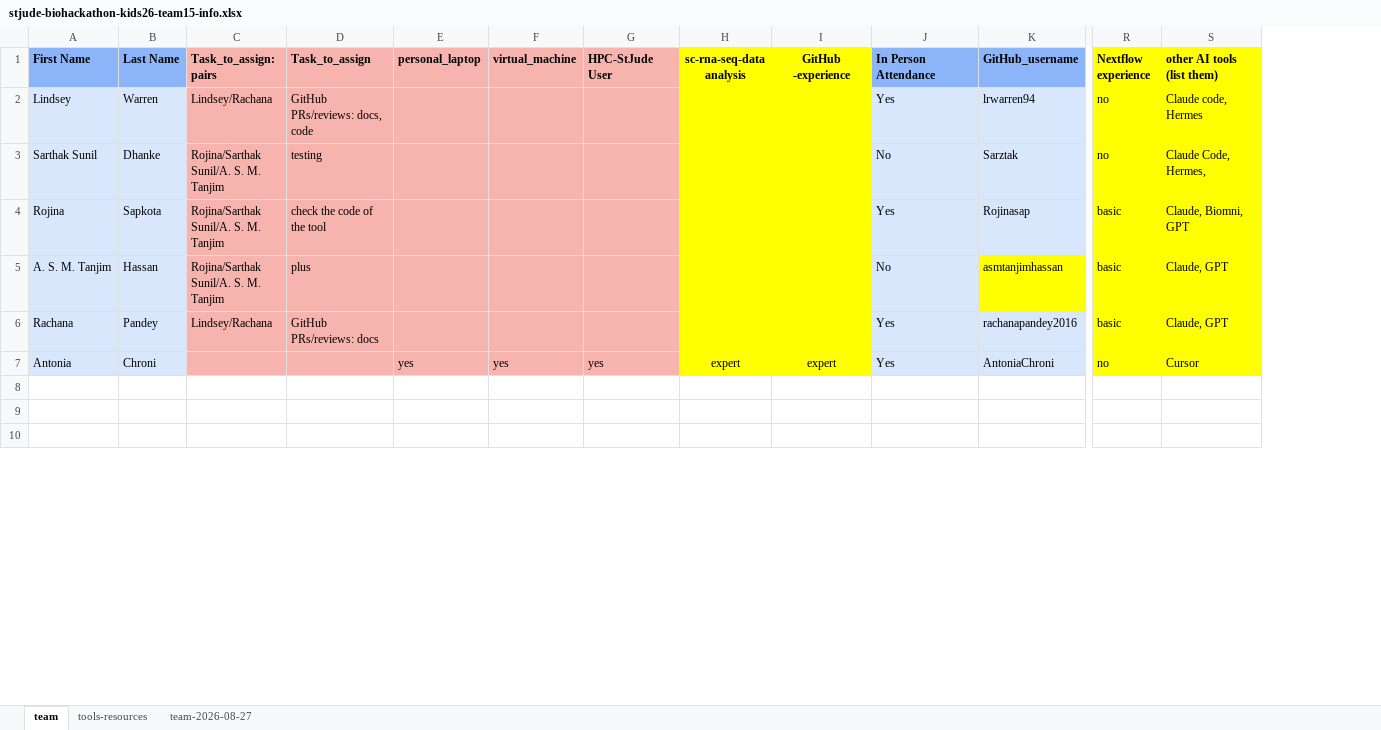
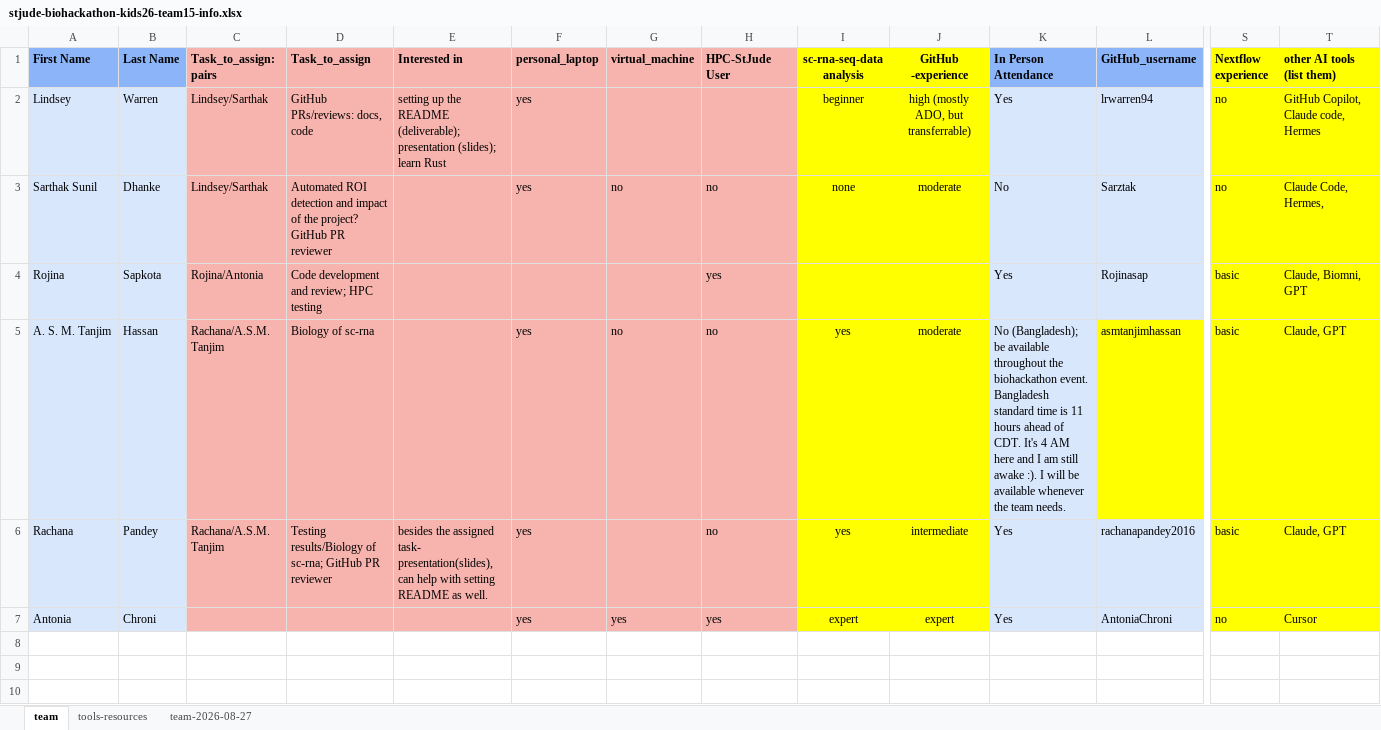
Before and after one commit to stjude-biohackathon/KIDS26-Team15, an Excel workbook: project-management/stjude-biohackathon-kids26-team15-info.xlsx, sheet team, drawn as a sheet; only a part is shown, gaps mark what is left out; values as stored, in another font and other column widths than the file's, no borders; addresses are those after the commit; the diff covers the shown part only; the diff names each change by its address in the sheet, - before the commit and + after, or states it on an @@ line.

```diff
--- a/project-management/stjude-biohackathon-kids26-team15-info.xlsx (sheet team)
+++ b/project-management/stjude-biohackathon-kids26-team15-info.xlsx (sheet team)
+column E (Interested in), rows 2-6: setting up the README (deliverable); presentation (slides); learn Rust |  |  |  | besides the assigned task- presentation(slides), can help with setting README as well.
-C2 (Task_to_assign: pairs): Lindsey/Rachana
+C2 (Task_to_assign: pairs): Lindsey/Sarthak
-F2:F3 (personal_laptop): (empty)
+F2:F3 (personal_laptop): yes
-I2 (sc-rna-seq-data analysis): (empty)
+I2 (sc-rna-seq-data analysis): beginner
-J2 (GitHub -experience): (empty)
+J2 (GitHub -experience): high (mostly ADO, but transferrable)
-T2 (other AI tools (list them)): Claude code, Hermes
+T2 (other AI tools (list them)): GitHub Copilot, Claude code, Hermes
-C3 (Task_to_assign: pairs): Rojina/Sarthak Sunil/A. S. M. Tanjim
+C3 (Task_to_assign: pairs): Lindsey/Sarthak
-D3 (Task_to_assign): testing
+D3 (Task_to_assign): Automated ROI detection and impact of the project? GitHub PR reviewer
-G3 (virtual_machine): (empty)
+G3 (virtual_machine): no
-H3 (HPC-StJude User): (empty)
+H3 (HPC-StJude User): no
-I3 (sc-rna-seq-data analysis): (empty)
+I3 (sc-rna-seq-data analysis): none
-J3 (GitHub -experience): (empty)
+J3 (GitHub -experience): moderate
-C4 (Task_to_assign: pairs): Rojina/Sarthak Sunil/A. S. M. Tanjim
+C4 (Task_to_assign: pairs): Rojina/Antonia
-D4 (Task_to_assign): check the code of the tool
+D4 (Task_to_assign): Code development and review; HPC testing
-H4 (HPC-StJude User): (empty)
+H4 (HPC-StJude User): yes
-C5 (Task_to_assign: pairs): Rojina/Sarthak Sunil/A. S. M. Tanjim
+C5 (Task_to_assign: pairs): Rachana/A.S.M. Tanjim
-D5 (Task_to_assign): plus
+D5 (Task_to_assign): Biology of sc-rna
-F5:F6 (personal_laptop): (empty)
+F5:F6 (personal_laptop): yes
-G5 (virtual_machine): (empty)
+G5 (virtual_machine): no
-H5:H6 (HPC-StJude User): (empty)
+H5:H6 (HPC-StJude User): no
-I5:I6 (sc-rna-seq-data analysis): (empty)
+I5:I6 (sc-rna-seq-data analysis): yes
-J5 (GitHub -experience): (empty)
+J5 (GitHub -experience): moderate
-K5 (In Person Attendance): No
+K5 (In Person Attendance): No (Bangladesh); be available throughout the biohackathon event. Bangladesh standard time is 11 hours ahead of CDT. It's 4 AM here and I am still awake :). I will be available whenever the team needs.
-C6 (Task_to_assign: pairs): Lindsey/Rachana
+C6 (Task_to_assign: pairs): Rachana/A.S.M. Tanjim
-D6 (Task_to_assign): GitHub PRs/reviews: docs
+D6 (Task_to_assign): Testing results/Biology of sc-rna; GitHub PR reviewer
-J6 (GitHub -experience): (empty)
+J6 (GitHub -experience): intermediate
```
Also changed, not shown: 5 added rows and 5 removed rows elsewhere in this sheet, 7 other files.
